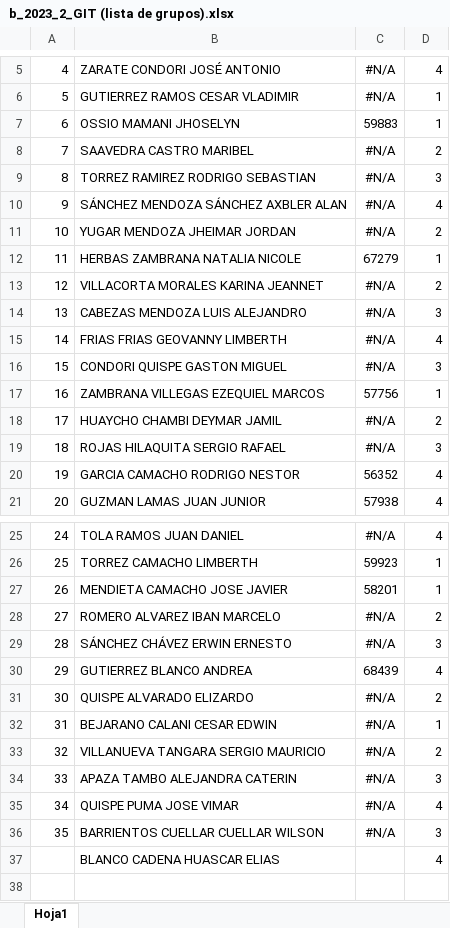
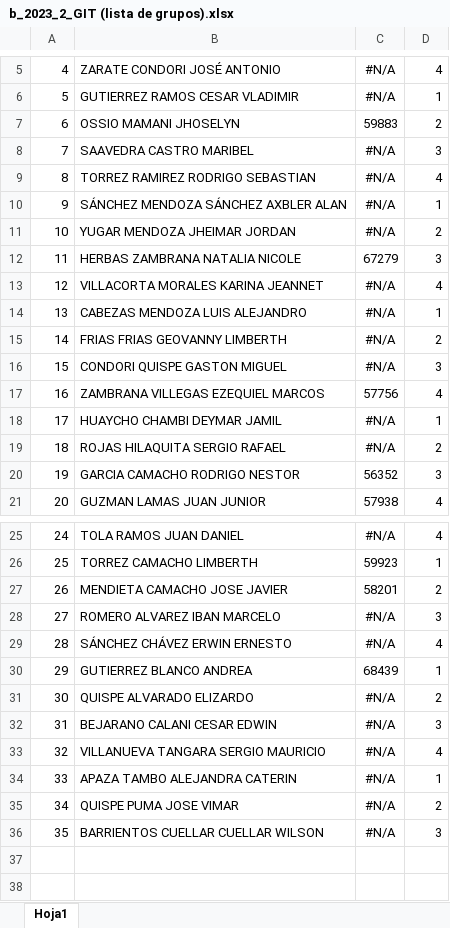
Before and after one commit to ziurregor/UDABOL_2023-2, an Excel workbook: b_2023_2_GIT (lista de grupos).xlsx, sheet Hoja1, drawn as a sheet; only a part is shown, gaps mark what is left out; values as stored, in another font and other column widths than the file's, no borders; the diff names each change by its address in the sheet, - before the commit and + after, or states it on an @@ line.

Commit message:
Se adiciono el proyecto

```diff
--- a/b_2023_2_GIT (lista de grupos).xlsx (sheet Hoja1)
+++ b/b_2023_2_GIT (lista de grupos).xlsx (sheet Hoja1)
-D7: 1
+D7: 2
-D8: 2
+D8: 3
-D9: 3
+D9: 4
-D10: 4
+D10: 1
-D12: 1
+D12: 3
-D13: 2
+D13: 4
-D14: 3
+D14: 1
-D15: 4
+D15: 2
-D17: 1
+D17: 4
-D18: 2
+D18: 1
-D19: 3
+D19: 2
-D20: 4
+D20: 3
-D27: 1
+D27: 2
-D28: 2
+D28: 3
-D29: 3
+D29: 4
-D30: 4
+D30: 1
-D32: 1
+D32: 3
-D33: 2
+D33: 4
-D34: 3
+D34: 1
-D35: 4
+D35: 2
-row 37:  | BLANCO CADENA HUASCAR ELIAS |  | 4
+row 37: (empty)
```
